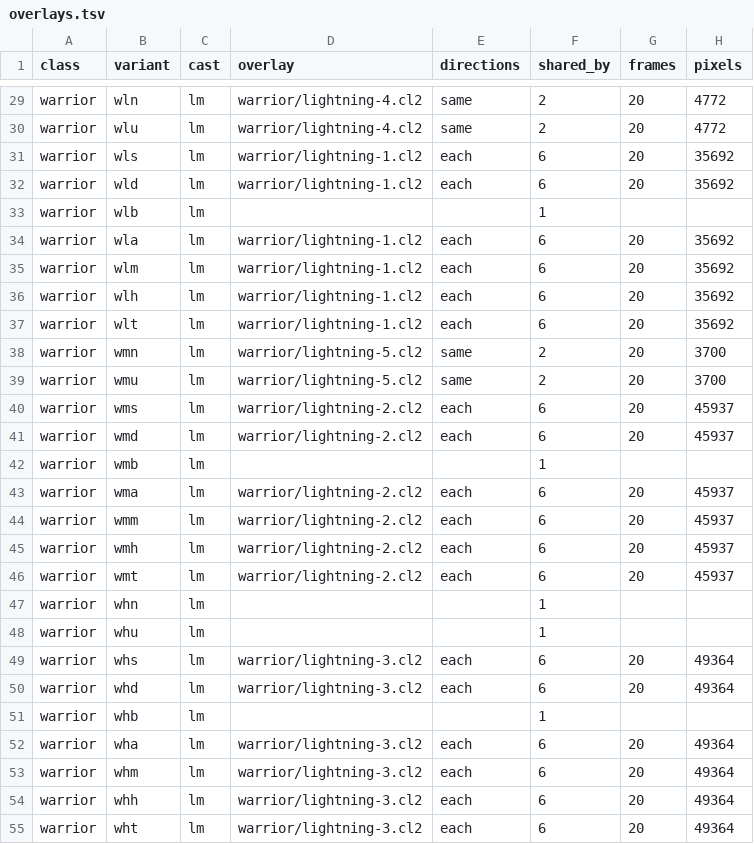
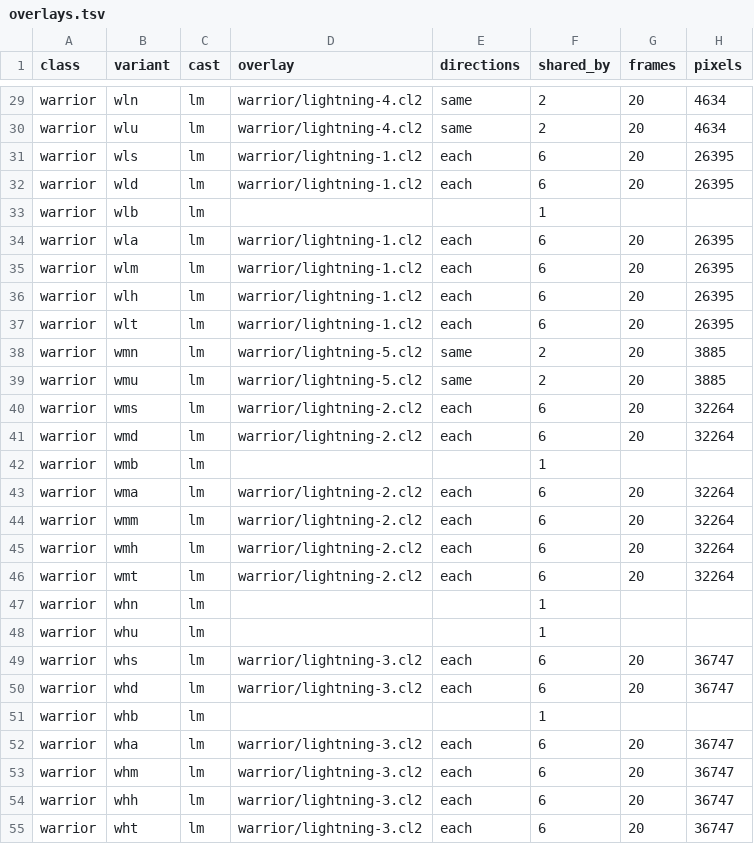
Before and after one commit to joankaradimov/glisomorph, a TSV file: diablo1/overlays/overlays.tsv, drawn as a sheet; only a part is shown, gaps mark what is left out; the diff covers the shown part only; the diff names each change by its address in the sheet, - before the commit and + after, or states it on an @@ line.

```diff
--- a/diablo1/overlays/overlays.tsv
+++ b/diablo1/overlays/overlays.tsv
-H29:H30 (pixels): 4772
+H29:H30 (pixels): 4634
-H31:H32 (pixels): 35692
+H31:H32 (pixels): 26395
-H34:H37 (pixels): 35692
+H34:H37 (pixels): 26395
-H38:H39 (pixels): 3700
+H38:H39 (pixels): 3885
-H40:H41 (pixels): 45937
+H40:H41 (pixels): 32264
-H43:H46 (pixels): 45937
+H43:H46 (pixels): 32264
-H49:H50 (pixels): 49364
+H49:H50 (pixels): 36747
-H52:H55 (pixels): 49364
+H52:H55 (pixels): 36747
```
Also changed, not shown: 142 edited cells elsewhere in this file, diablo1/casts/drift.tsv, 39 other files.
